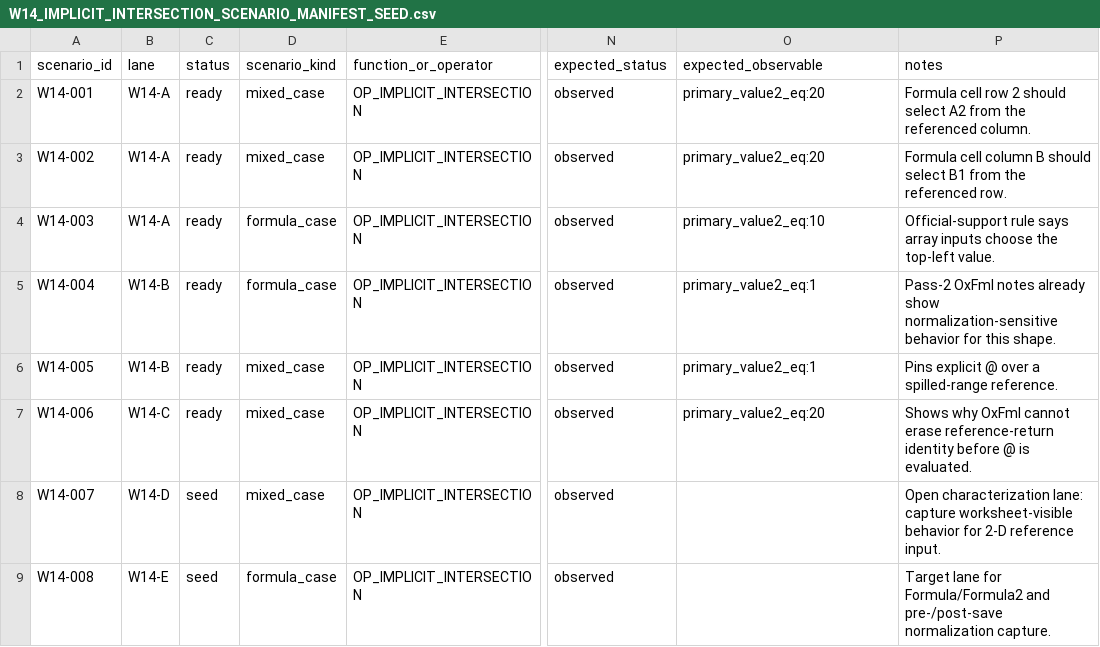
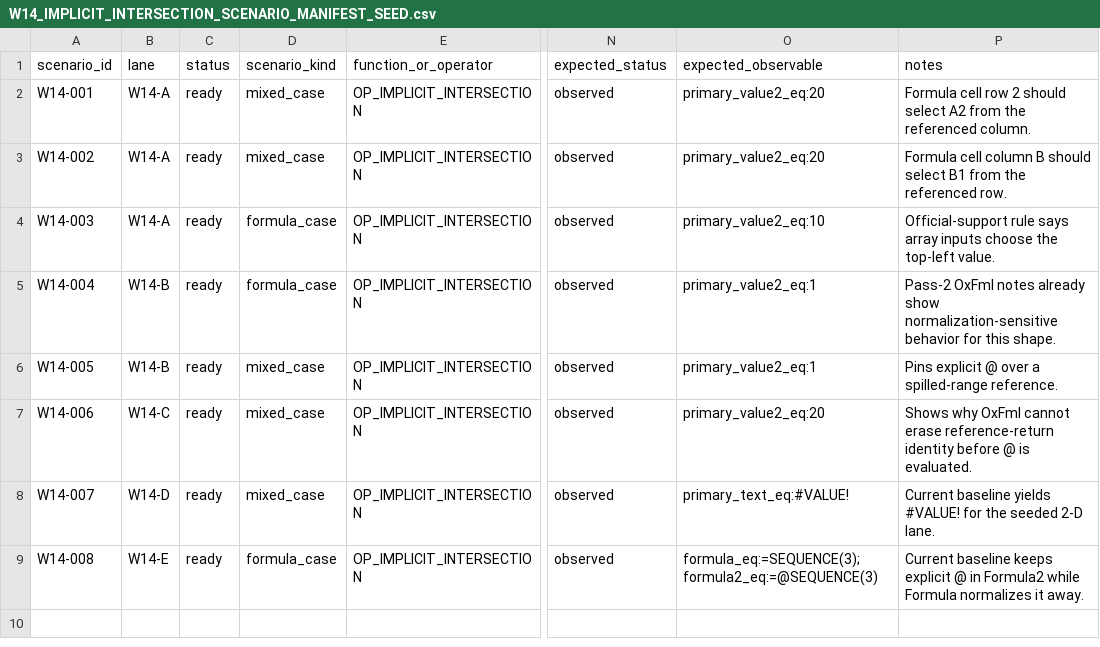
Before and after one commit to DnaCalc/OxFunc, a CSV file: docs/function-lane/W14_IMPLICIT_INTERSECTION_SCENARIO_MANIFEST_SEED.csv, drawn as a sheet; only a part is shown, gaps mark what is left out; the diff names each change by its address in the sheet, - before the commit and + after, or states it on an @@ line.

```diff
--- a/docs/function-lane/W14_IMPLICIT_INTERSECTION_SCENARIO_MANIFEST_SEED.csv
+++ b/docs/function-lane/W14_IMPLICIT_INTERSECTION_SCENARIO_MANIFEST_SEED.csv
-C8:C9 (status): seed
+C8:C9 (status): ready
-O8 (expected_observable): (empty)
+O8 (expected_observable): primary_text_eq:#VALUE!
-P8 (notes): Open characterization lane: capture worksheet-visible behavior for 2-D reference input.
+P8 (notes): Current baseline yields #VALUE! for the seeded 2-D lane.
-O9 (expected_observable): (empty)
+O9 (expected_observable): formula_eq:=SEQUENCE(3);formula2_eq:=@SEQUENCE(3)
-P9 (notes): Target lane for Formula/Formula2 and pre-/post-save normalization capture.
+P9 (notes): Current baseline keeps explicit @ in Formula2 while Formula normalizes it away.
```
Also changed, not shown: docs/function-lane/EXCEL_FUNCTION_DEFINITION_PRELIM_CONFORMANCE.csv, 11 other files.
